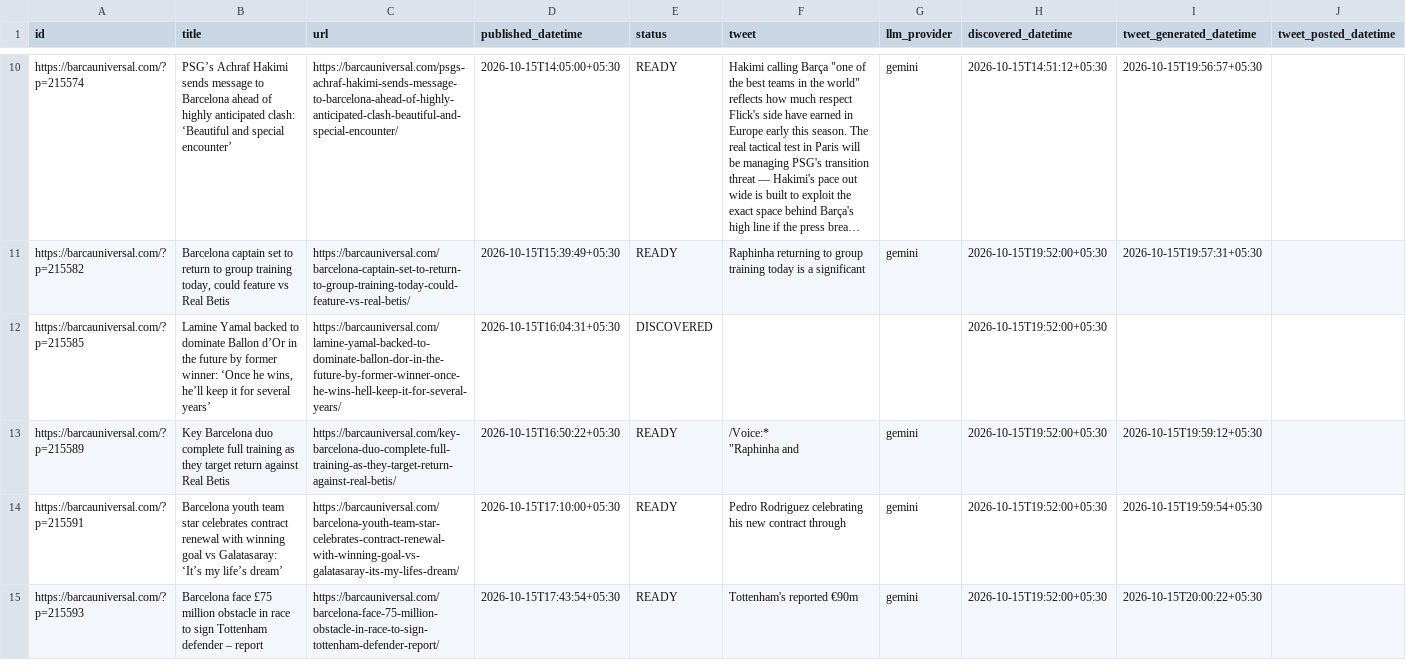
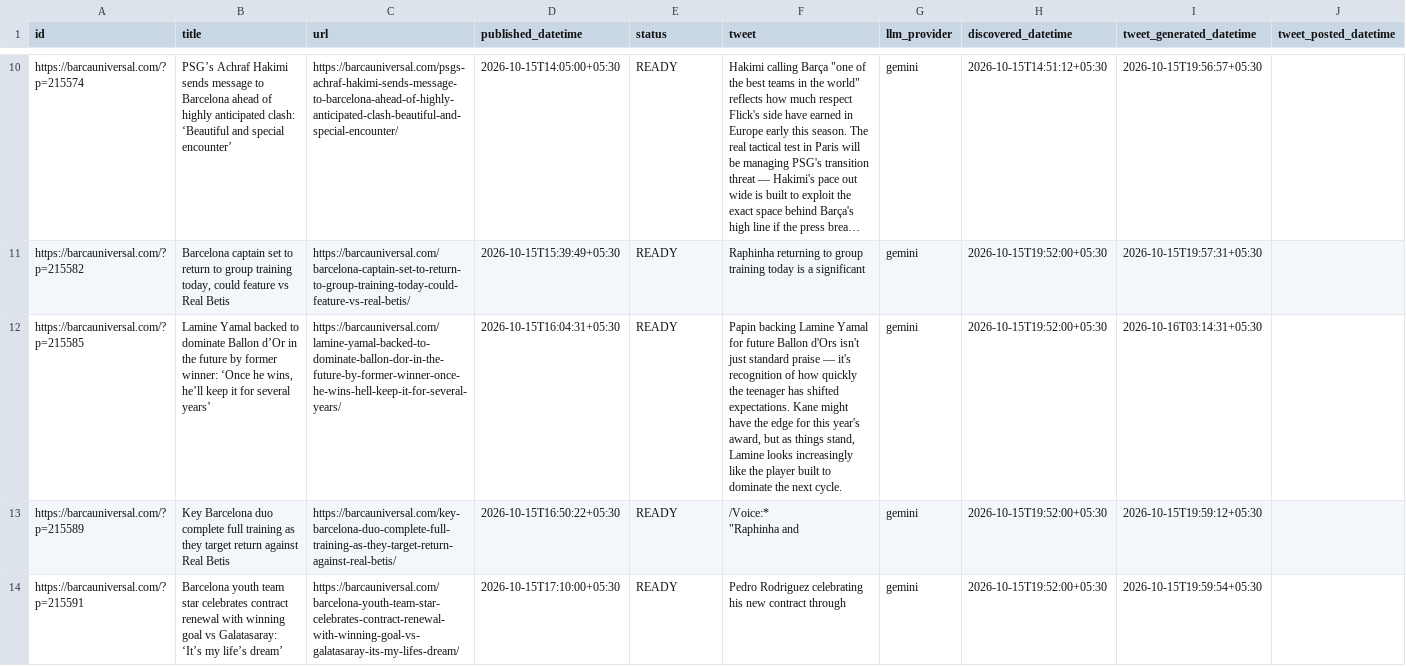
Before and after one commit to dinesh-kanakaraj/Kestrel, a CSV file: logs/tweet_log_2026-10-15.csv, drawn as a sheet; only a part is shown, gaps mark what is left out; the shorter side is filled out with more unchanged rows; long unchanged cells end in …; the diff names each change by its address in the sheet, - before the commit and + after, or states it on an @@ line.

```diff
--- a/logs/tweet_log_2026-10-15.csv
+++ b/logs/tweet_log_2026-10-15.csv
-E12 (status): DISCOVERED
+E12 (status): READY
-F12 (tweet): (empty)
+F12 (tweet): Papin backing Lamine Yamal for future Ballon d'Ors isn't just standard praise — it's recognition of how quickly the teenager has shifted expectations. Kane might have the edge for this year's award, but as things stand, Lamine looks increasingly like the player built to dominate the next cycle.
-G12 (llm_provider): (empty)
+G12 (llm_provider): gemini
-I12 (tweet_generated_datetime): (empty)
+I12 (tweet_generated_datetime): 2026-10-16T03:14:31+05:30
```
Also changed, not shown: logs/tweet_log_2026-10-16.csv.
